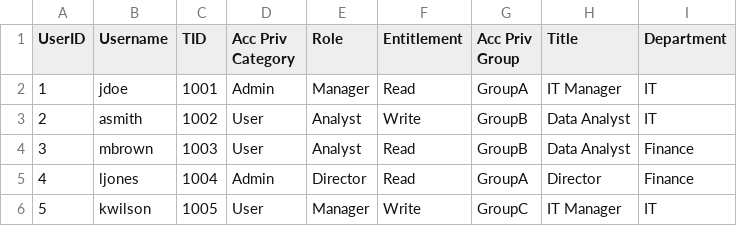
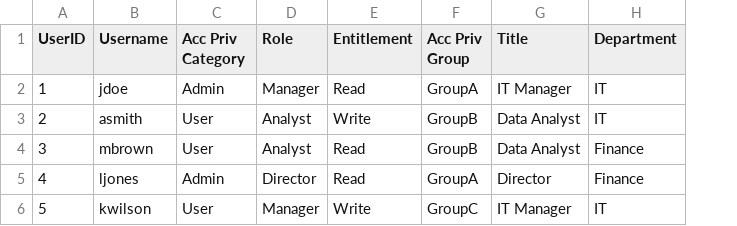
Before and after one commit to evgiles5400/FISER, a CSV file: sample_data/sample_entitlements.csv, drawn as a sheet; the diff names each change by its address in the sheet, - before the commit and + after, or states it on an @@ line.

```diff
--- a/sample_data/sample_entitlements.csv
+++ b/sample_data/sample_entitlements.csv
-column C (TID), rows 2-6: 1001 | 1002 | 1003 | 1004 | 1005
```
Also changed, not shown: 21 other files.
